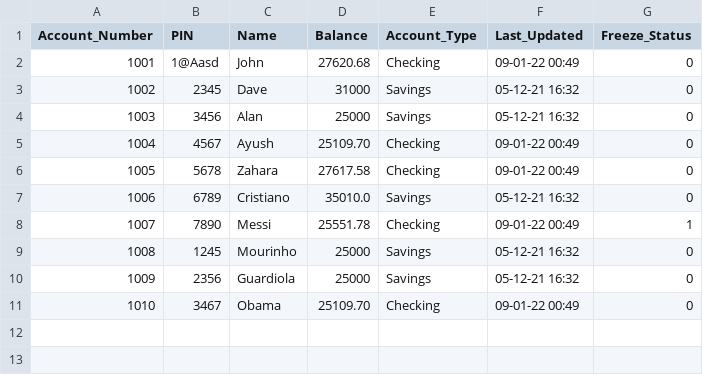
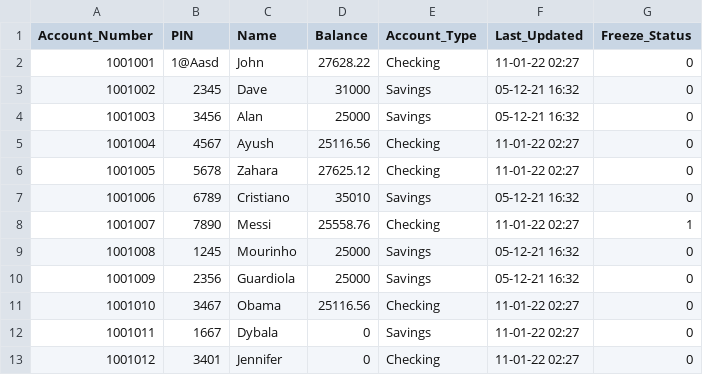
Before and after one commit to RashadNazer/sk21699_EMATM0048, a CSV file: Part 1/bank.csv, drawn as a sheet; the diff names each change by its address in the sheet, - before the commit and + after, or states it on an @@ line.

```diff
--- a/Part 1/bank.csv
+++ b/Part 1/bank.csv
@@ column A (Account_Number) renumbered between rows 2 and 11 @@
-D2 (Balance): 27620.68
+D2 (Balance): 27628.22
-F2 (Last_Updated): 09-01-22 00:49
+F2 (Last_Updated): 11-01-22 02:27
-D5 (Balance): 25109.70
+D5 (Balance): 25116.56
-F5:F6 (Last_Updated): 09-01-22 00:49
+F5:F6 (Last_Updated): 11-01-22 02:27
-D6 (Balance): 27617.58
+D6 (Balance): 27625.12
-D7 (Balance): 35010.0
+D7 (Balance): 35010
-D8 (Balance): 25551.78
+D8 (Balance): 25558.76
-F8 (Last_Updated): 09-01-22 00:49
+F8 (Last_Updated): 11-01-22 02:27
-D11 (Balance): 25109.70
+D11 (Balance): 25116.56
-F11 (Last_Updated): 09-01-22 00:49
+F11 (Last_Updated): 11-01-22 02:27
+row 12: 1001011 | 1667 | Dybala | 0 | Savings | 11-01-22 02:27 | 0
+row 13: 1001012 | 3401 | Jennifer | 0 | Checking | 11-01-22 02:27 | 0
```
Also changed, not shown: Part 1/transactions.csv, 1 other file.
